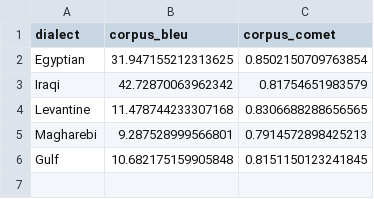
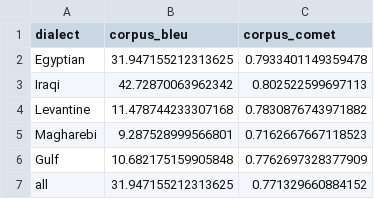
Before and after one commit to syntaxshill/arabic_dialect_mt, a CSV file: metrics/gemini_osact6_task2_test.csv, drawn as a sheet.

```diff
--- a/metrics/gemini_osact6_task2_test.csv
+++ b/metrics/gemini_osact6_task2_test.csv
@@ -1,6 +1,7 @@
 dialect,corpus_bleu,corpus_comet
-Egyptian,31.947155212313625,0.8502150709763854
-Iraqi,42.72870063962342,0.81754651983579
-Levantine,11.478744233307168,0.8306688288656565
-Magharebi,9.287528999566801,0.7914572898425213
-Gulf,10.682175159905848,0.8151150123241845
+Egyptian,31.947155212313625,0.7933401149359478
+Iraqi,42.72870063962342,0.802522599697113
+Levantine,11.478744233307168,0.7830876743971882
+Magharebi,9.287528999566801,0.7162667667118523
+Gulf,10.682175159905848,0.7762697328377909
+all,31.947155212313625,0.771329660884152
```
Also changed, not shown: metrics/aya_osact6_task2_test.csv, metrics/gpt_osact6_task2_test.csv, 7 other files.
